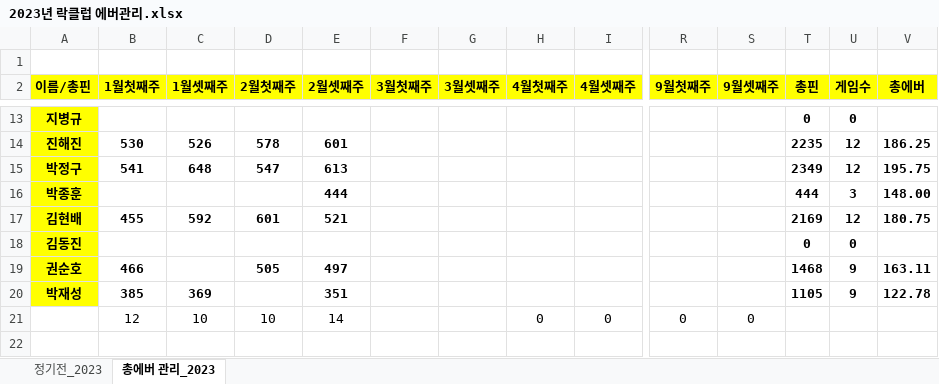
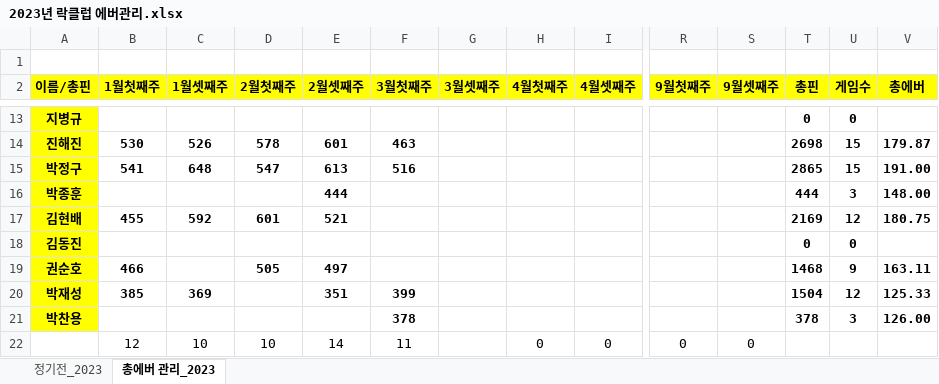
Before and after one commit to weddy0716/sinhoExample, an Excel workbook: 2023년 락클럽 에버관리.xlsx, sheet 총에버 관리_2023, drawn as a sheet; only a part is shown, gaps mark what is left out; values as stored, in another font and other column widths than the file's, no borders; conditional formats not drawn; addresses are those after the commit; rows hold the shown columns only; the diff covers the shown part only; the diff names each change by its address in the sheet, - before the commit and + after, or states it on an @@ line.

Commit message:
3월첫째주 정기전 추가

```diff
--- a/2023년 락클럽 에버관리.xlsx (sheet 총에버 관리_2023)
+++ b/2023년 락클럽 에버관리.xlsx (sheet 총에버 관리_2023)
-F14 (3월첫째주): (empty)
+F14 (3월첫째주): 463
-T14 (총핀): 2235
+T14 (총핀): 2698
-U14:U15 (게임수): 12
+U14:U15 (게임수): 15
-V14 (총에버): 186.25
+V14 (총에버): 179.87
-F15 (3월첫째주): (empty)
+F15 (3월첫째주): 516
-T15 (총핀): 2349
+T15 (총핀): 2865
-V15 (총에버): 195.75
+V15 (총에버): 191.00
-F20 (3월첫째주): (empty)
+F20 (3월첫째주): 399
-T20 (총핀): 1105
+T20 (총핀): 1504
-U20 (게임수): 9
+U20 (게임수): 12
-V20 (총에버): 122.78
+V20 (총에버): 125.33
+row 21: 박찬용 |  |  |  |  | 378 |  |  |  |  |  | 378 | 3 | 126.00
-F22 (3월첫째주): (empty)
+F22 (3월첫째주): 11
```
Also changed, not shown: 32 edited cells elsewhere in this sheet, sheet 정기전_2023, formulas that keep their value.
